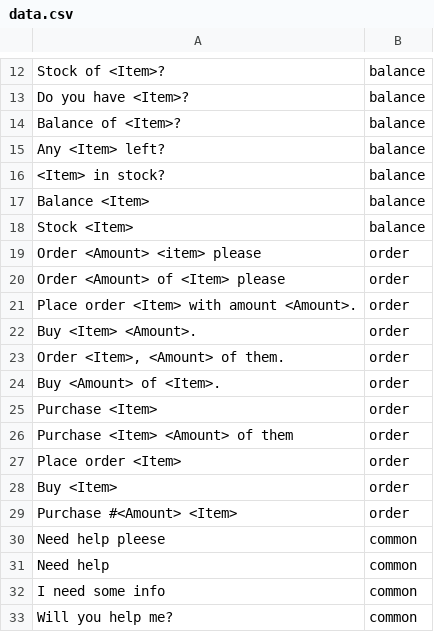
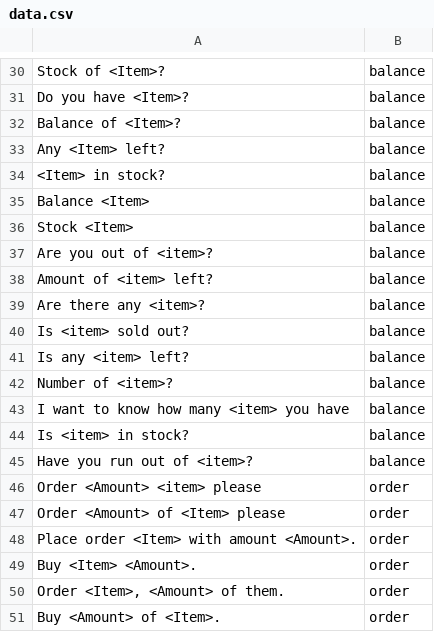
Before and after one commit to maxlengdell/D7046-chatbot, a CSV file: data.csv, drawn as a sheet; only a part is shown, gaps mark what is left out; the shorter side is filled out with more unchanged rows; the diff covers the shown part only; the diff names each change by its address in the sheet, - before the commit and + after, or states it on an @@ line.

```diff
--- a/data.csv
+++ b/data.csv
+row 37: Are you out of <item>? | balance
+row 38: Amount of <item> left? | balance
+row 39: Are there any <item>? | balance
+row 40: Is <item> sold out? | balance
+row 41: Is any <item> left? | balance
+row 42: Number of <item>? | balance
+row 43: I want to know how many <item> you have | balance
+row 44: Is <item> in stock? | balance
+row 45: Have you run out of <item>? | balance
```
Also changed, not shown: 41 added rows elsewhere in this file, 3 other files.
